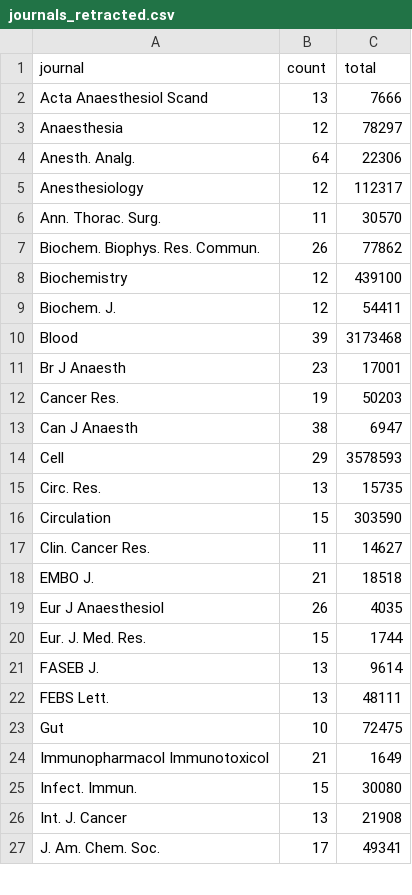
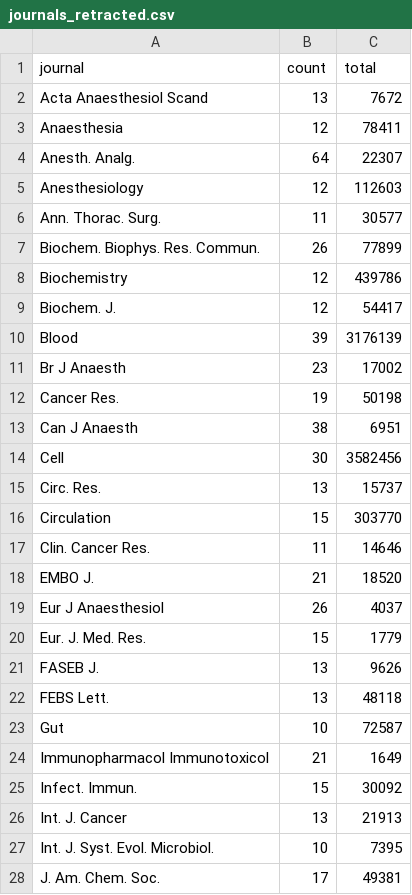
Before and after one commit to neilfws/PubMed, a CSV file: retractions/data/journals_retracted.csv, drawn as a sheet; only a part is shown; the diff covers the shown part only.

Commit message:
Latest data and report

```diff
--- a/retractions/data/journals_retracted.csv
+++ b/retractions/data/journals_retracted.csv
@@ -1,27 +1,28 @@
 "journal","count","total"
-"Acta Anaesthesiol Scand",13,7666
-"Anaesthesia",12,78297
-"Anesth. Analg.",64,22306
-"Anesthesiology",12,112317
-"Ann. Thorac. Surg.",11,30570
-"Biochem. Biophys. Res. Commun.",26,77862
-"Biochemistry",12,439100
-"Biochem. J.",12,54411
-"Blood",39,3173468
-"Br J Anaesth",23,17001
-"Cancer Res.",19,50203
-"Can J Anaesth",38,6947
-"Cell",29,3578593
-"Circ. Res.",13,15735
-"Circulation",15,303590
-"Clin. Cancer Res.",11,14627
-"EMBO J.",21,18518
-"Eur J Anaesthesiol",26,4035
-"Eur. J. Med. Res.",15,1744
-"FASEB J.",13,9614
-"FEBS Lett.",13,48111
-"Gut",10,72475
+"Acta Anaesthesiol Scand",13,7672
+"Anaesthesia",12,78411
+"Anesth. Analg.",64,22307
+"Anesthesiology",12,112603
+"Ann. Thorac. Surg.",11,30577
+"Biochem. Biophys. Res. Commun.",26,77899
+"Biochemistry",12,439786
+"Biochem. J.",12,54417
+"Blood",39,3176139
+"Br J Anaesth",23,17002
+"Cancer Res.",19,50198
+"Can J Anaesth",38,6951
+"Cell",30,3582456
+"Circ. Res.",13,15737
+"Circulation",15,303770
+"Clin. Cancer Res.",11,14646
+"EMBO J.",21,18520
+"Eur J Anaesthesiol",26,4037
+"Eur. J. Med. Res.",15,1779
+"FASEB J.",13,9626
+"FEBS Lett.",13,48118
+"Gut",10,72587
 "Immunopharmacol Immunotoxicol",21,1649
-"Infect. Immun.",15,30080
-"Int. J. Cancer",13,21908
-"J. Am. Chem. Soc.",17,49341
+"Infect. Immun.",15,30092
+"Int. J. Cancer",13,21913
+"Int. J. Syst. Evol. Microbiol.",10,7395
+"J. Am. Chem. Soc.",17,49381
```
Also changed, not shown: 27 edited cells elsewhere in this file, retractions/data/journals_retractionOf.csv, retractions/data/years.csv, 1 other file.
